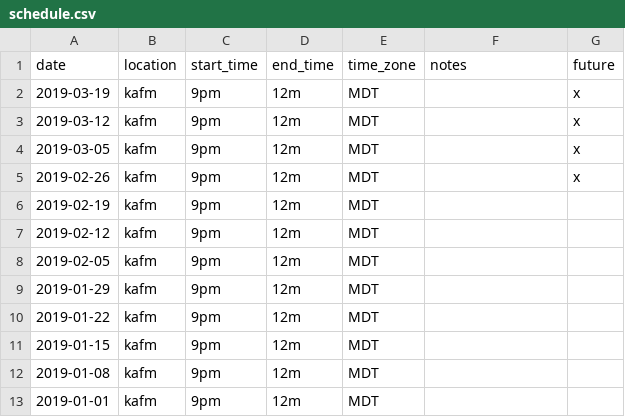
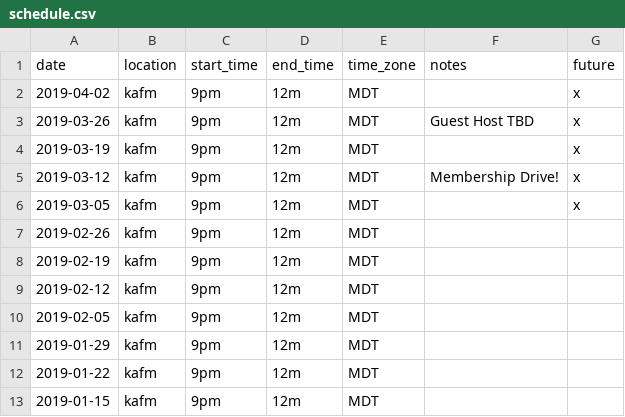
Before and after one commit to ubikorp/lacking.org, a CSV file: _data/schedule.csv, drawn as a sheet; only a part is shown; the shorter side is filled out with more unchanged rows.

```diff
--- a/_data/schedule.csv
+++ b/_data/schedule.csv
@@ -1,6 +1,8 @@
 date,location,start_time,end_time,time_zone,notes,future
+2019-04-02,kafm,9pm,12m,MDT,,x
+2019-03-26,kafm,9pm,12m,MDT,Guest Host TBD,x
 2019-03-19,kafm,9pm,12m,MDT,,x
-2019-03-12,kafm,9pm,12m,MDT,,x
+2019-03-12,kafm,9pm,12m,MDT,Membership Drive!,x
 2019-03-05,kafm,9pm,12m,MDT,,x
-2019-02-26,kafm,9pm,12m,MDT,,x
+2019-02-26,kafm,9pm,12m,MDT,,
 2019-02-19,kafm,9pm,12m,MDT,,
```
Also changed, not shown: _data/new_playlist.csv, 3 other files.
